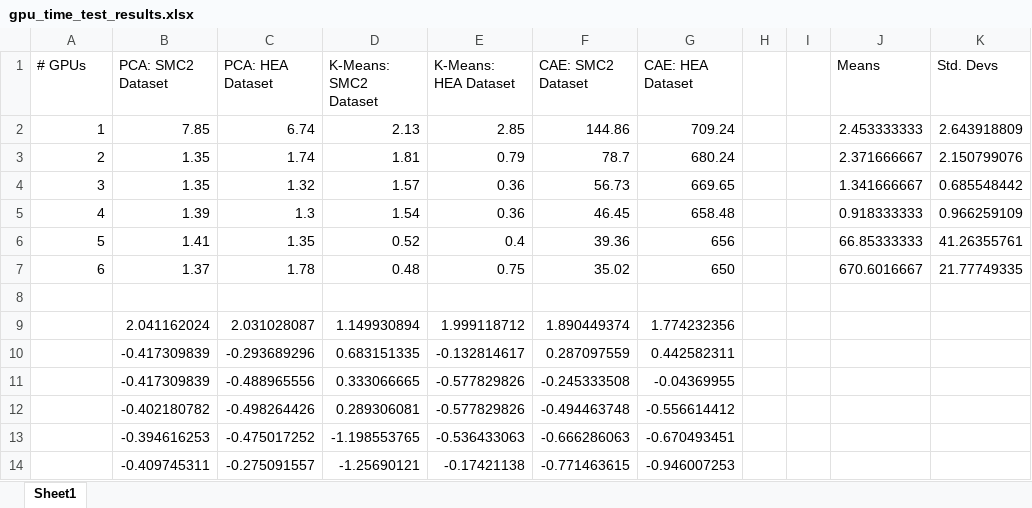
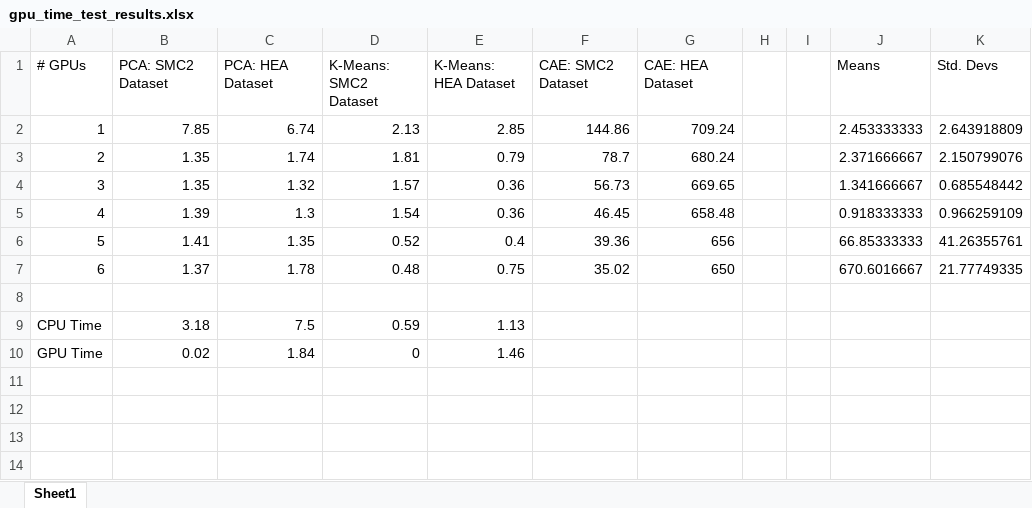
Before and after one commit to arjuns-code-center/OakRidgeNatLab_InternProject, an Excel workbook: Code/gpu_vs_time/gpu_time_test_results.xlsx, sheet Sheet1, drawn as a sheet; values as stored, in another font and other column widths than the file's, no borders; charts and pictures not drawn; removed rows and columns are numbered as before the commit, all else as after; the diff names each change by its address in the sheet, - before the commit and + after, or states it on an @@ line.

Commit message:
Updated excel sheet

```diff
--- a/Code/gpu_vs_time/gpu_time_test_results.xlsx (sheet Sheet1)
+++ b/Code/gpu_vs_time/gpu_time_test_results.xlsx (sheet Sheet1)
-row 9:  | 2.041162024 | 2.031028087 | 1.149930894 | 1.999118712 | 1.890449374 | 1.774232356
-row 10:  | -0.417309839 | -0.293689296 | 0.683151335 | -0.132814617 | 0.287097559 | 0.442582311
-row 11:  | -0.417309839 | -0.488965556 | 0.333066665 | -0.577829826 | -0.245333508 | -0.04369955
-row 12:  | -0.402180782 | -0.498264426 | 0.289306081 | -0.577829826 | -0.494463748 | -0.556614412
-row 13:  | -0.394616253 | -0.475017252 | -1.198553765 | -0.536433063 | -0.666286063 | -0.670493451
-row 14:  | -0.409745311 | -0.275091557 | -1.25690121 | -0.17421138 | -0.771463615 | -0.946007253
+row 9: CPU Time | 3.18 | 7.5 | 0.59 | 1.13
+row 10: GPU Time | 0.02 | 1.84 | 0 | 1.46
```
Also changed, not shown: charts or pictures.
